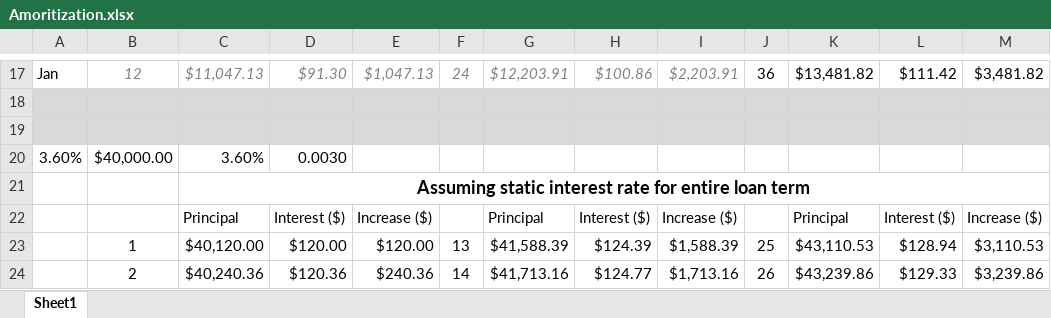
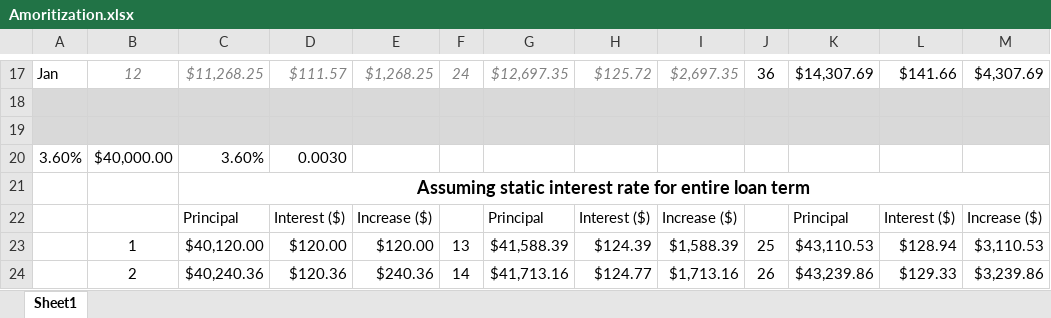
Before and after one commit to nsPubRepo/Development, an Excel workbook: Amoritization.xlsx, sheet Sheet1, drawn as a sheet; only a part is shown, gaps mark what is left out; values as stored, in another font and other column widths than the file's, no borders; the diff covers the shown part only; the diff names each change by its address in the sheet, - before the commit and + after, or states it on an @@ line.

```diff
--- a/Amoritization.xlsx (sheet Sheet1)
+++ b/Amoritization.xlsx (sheet Sheet1)
-C17: $11,047.13
+C17: $11,268.25
-D17: $91.30
+D17: $111.57
-E17: $1,047.13
+E17: $1,268.25
-G17: $12,203.91
+G17: $12,697.35
-H17: $100.86
+H17: $125.72
-I17: $2,203.91
+I17: $2,697.35
-K17: $13,481.82
+K17: $14,307.69
-L17: $111.42
+L17: $141.66
-M17: $3,481.82
+M17: $4,307.69
```
Also changed, not shown: 108 edited cells elsewhere in this sheet, Time_Tracking/WorkHours_Calculator_2026.xlsx, 2 other files.
